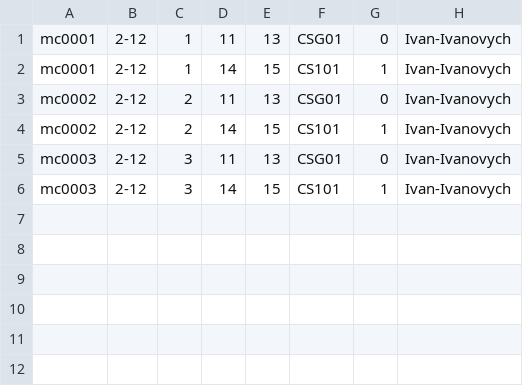
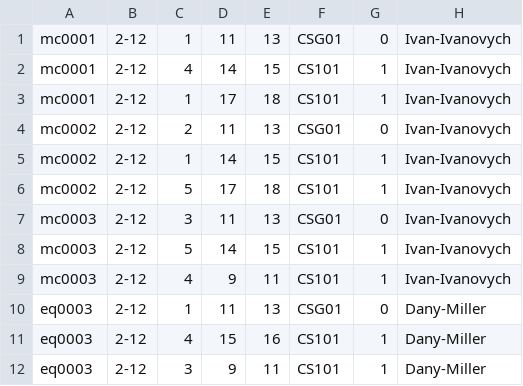
Before and after one commit to Absolutely0Perfect/Timetable-System-Project, a CSV file: Data/modules.csv, drawn as a sheet.

```diff
--- a/Data/modules.csv
+++ b/Data/modules.csv
@@ -1,6 +1,12 @@
 mc0001,2-12,1,11,13,CSG01,0,Ivan-Ivanovych
-mc0001,2-12,1,14,15,CS101,1,Ivan-Ivanovych
+mc0001,2-12,4,14,15,CS101,1,Ivan-Ivanovych
+mc0001,2-12,1,17,18,CS101,1,Ivan-Ivanovych
 mc0002,2-12,2,11,13,CSG01,0,Ivan-Ivanovych
-mc0002,2-12,2,14,15,CS101,1,Ivan-Ivanovych
+mc0002,2-12,1,14,15,CS101,1,Ivan-Ivanovych
+mc0002,2-12,5,17,18,CS101,1,Ivan-Ivanovych
 mc0003,2-12,3,11,13,CSG01,0,Ivan-Ivanovych
-mc0003,2-12,3,14,15,CS101,1,Ivan-Ivanovych
+mc0003,2-12,5,14,15,CS101,1,Ivan-Ivanovych
+mc0003,2-12,4,9,11,CS101,1,Ivan-Ivanovych
+eq0003,2-12,1,11,13,CSG01,0,Dany-Miller
+eq0003,2-12,4,15,16,CS101,1,Dany-Miller
+eq0003,2-12,3,9,11,CS101,1,Dany-Miller
```
Also changed, not shown: 8 other files.
